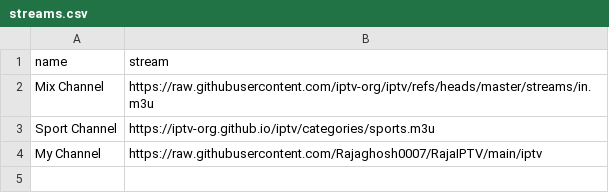
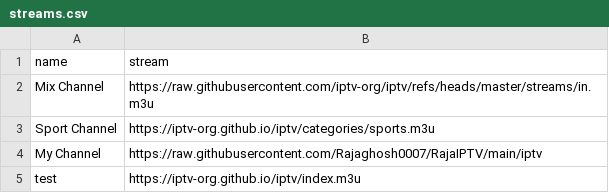
Before and after one commit to Rajaghosh0007/RajaIPTV, a CSV file: Data/streams.csv, drawn as a sheet.

Commit message:
Update streams.csv

```diff
--- a/Data/streams.csv
+++ b/Data/streams.csv
@@ -4 +4,2 @@ Sport Channel, https://iptv-org.github.io/iptv/categories/sports.m3u
 My Channel, https://raw.githubusercontent.com/Rajaghosh0007/RajaIPTV/main/iptv
+test, https://iptv-org.github.io/iptv/index.m3u
```
